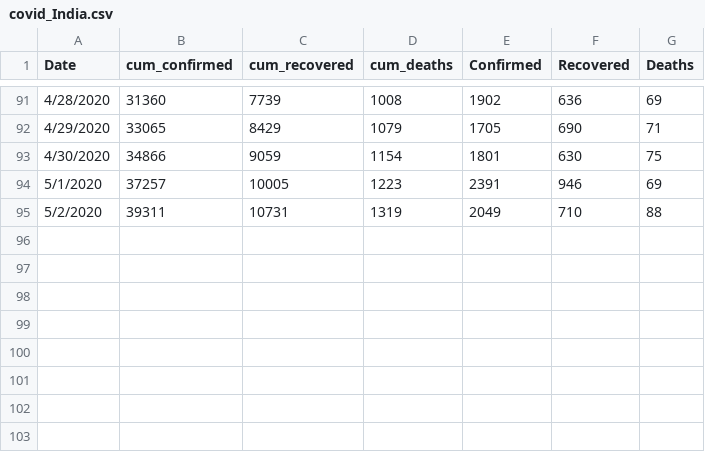
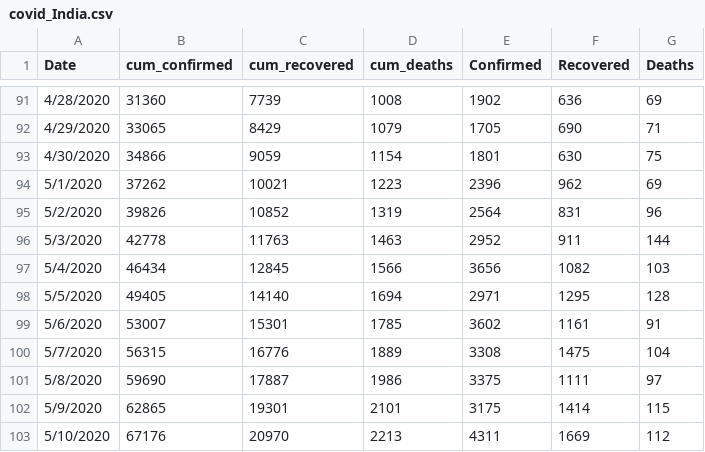
Before and after one commit to vishalgardas/Covid-Analysis, a CSV file: covid_India.csv, drawn as a sheet; only a part is shown, gaps mark what is left out.

Commit message:
data update

```diff
--- a/covid_India.csv
+++ b/covid_India.csv
@@ -93,3 +93,11 @@ Date,cum_confirmed,cum_recovered,cum_deaths,Confirmed,Recovered,Deaths
 4/30/2020,34866,9059,1154,1801,630,75
-5/1/2020,37257,10005,1223,2391,946,69
-5/2/2020,39311,10731,1319,2049,710,88
+5/1/2020,37262,10021,1223,2396,962,69
+5/2/2020,39826,10852,1319,2564,831,96
+5/3/2020,42778,11763,1463,2952,911,144
+5/4/2020,46434,12845,1566,3656,1082,103
+5/5/2020,49405,14140,1694,2971,1295,128
+5/6/2020,53007,15301,1785,3602,1161,91
+5/7/2020,56315,16776,1889,3308,1475,104
+5/8/2020,59690,17887,1986,3375,1111,97
+5/9/2020,62865,19301,2101,3175,1414,115
+5/10/2020,67176,20970,2213,4311,1669,112
```
